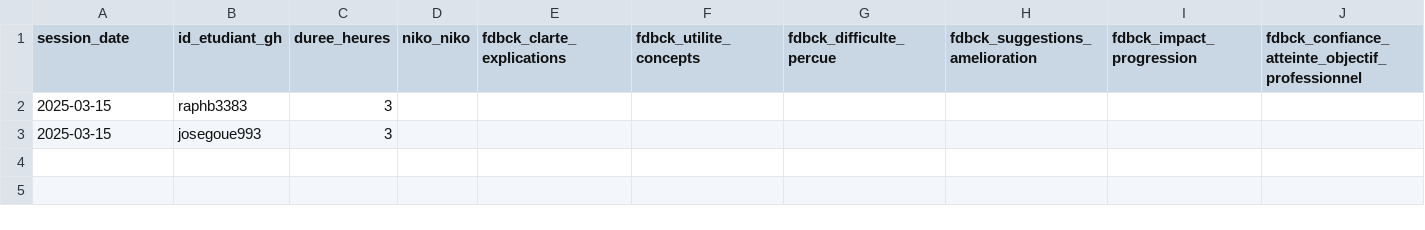
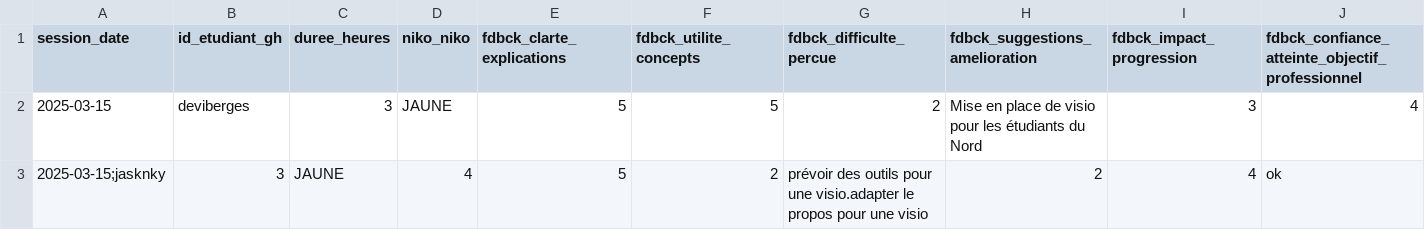
Before and after one commit to jasknky/Miage_InteroperabiliteSi, a CSV file: feedback_session_01/data/feedback_sessions.csv, drawn as a sheet; only a part is shown; removed rows and columns are numbered as before the commit, all else as after; rows hold the shown columns only; the diff names each change by its address in the sheet, - before the commit and + after, or states it on an @@ line.

Commit message:
Update feedback_sessions.csv

```diff
--- a/feedback_session_01/data/feedback_sessions.csv
+++ b/feedback_session_01/data/feedback_sessions.csv
-row 2: 2025-03-15 | raphb3383 | 3
-row 3: 2025-03-15 | josegoue993 | 3
+row 2: 2025-03-15 | deviberges | 3 | JAUNE | 5 | 5 | 2 | Mise en place de visio pour les étudiants du Nord | 3 | 4
+row 3: 2025-03-15;jasknky | 3 | JAUNE | 4 | 5 | 2 | prévoir des outils pour une visio.adapter le propos pour une visio | 2 | 4 | ok
```
